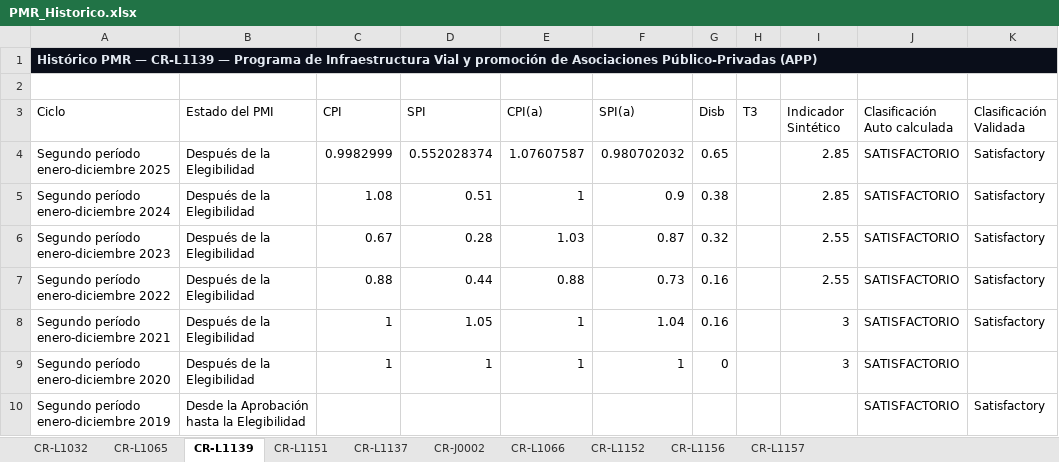
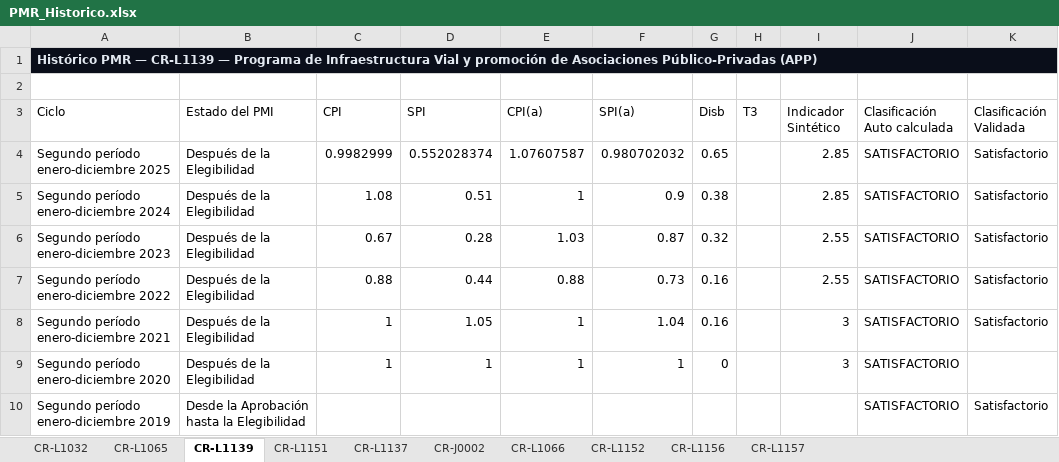
Before and after one commit to aborbonm/torre-control-ccr, an Excel workbook: PMR_Historico.xlsx, sheet CR-L1139, drawn as a sheet; values as stored, in another font and other column widths than the file's, no borders; the diff names each change by its address in the sheet, - before the commit and + after, or states it on an @@ line.

```diff
--- a/PMR_Historico.xlsx (sheet CR-L1139)
+++ b/PMR_Historico.xlsx (sheet CR-L1139)
-K4:K8 (Clasificación Validada): Satisfactory
+K4:K8 (Clasificación Validada): Satisfactorio
-K10 (Clasificación Validada): Satisfactory
+K10 (Clasificación Validada): Satisfactorio
```
Also changed, not shown: sheet CR-L1032, sheet CR-L1066, sheet CR-L1137, sheet CR-L1065, sheet CR-J0002, sheet CR-L1152, 2 more sheets.
